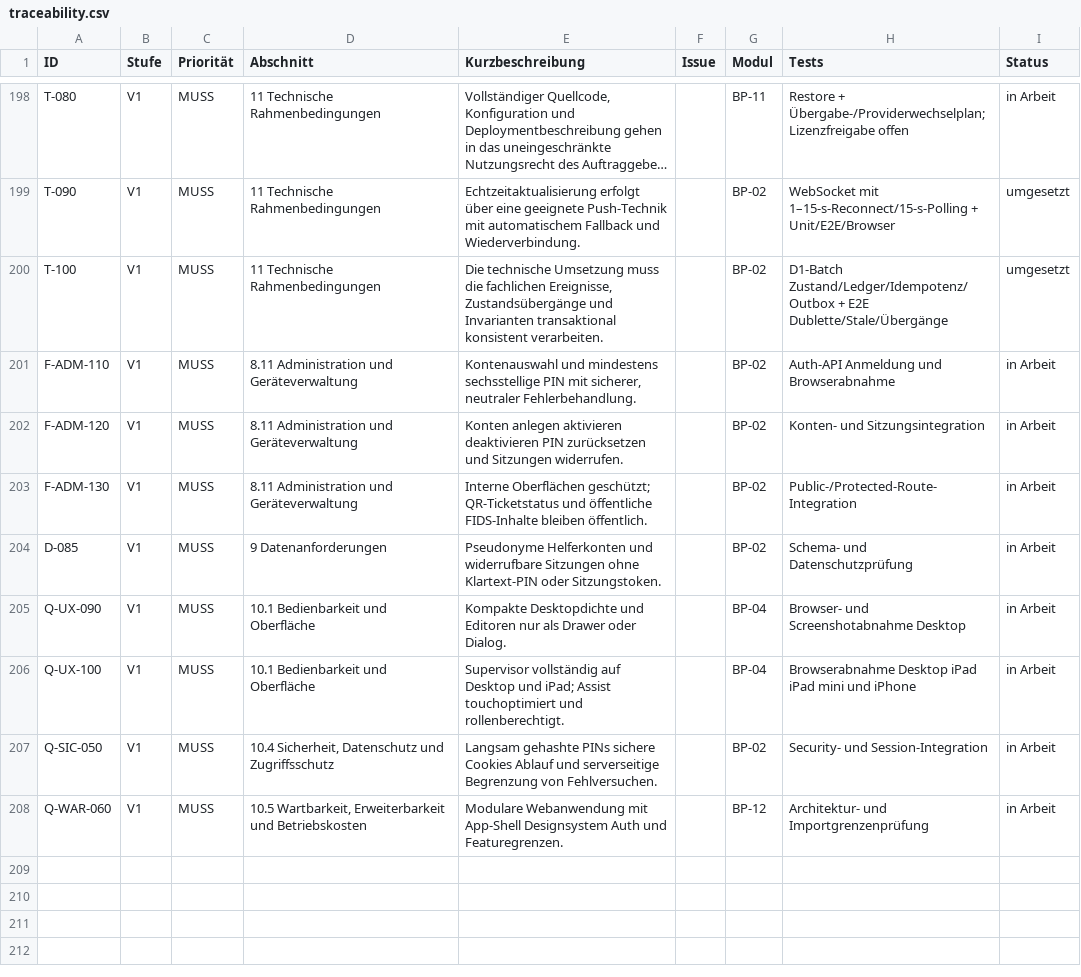
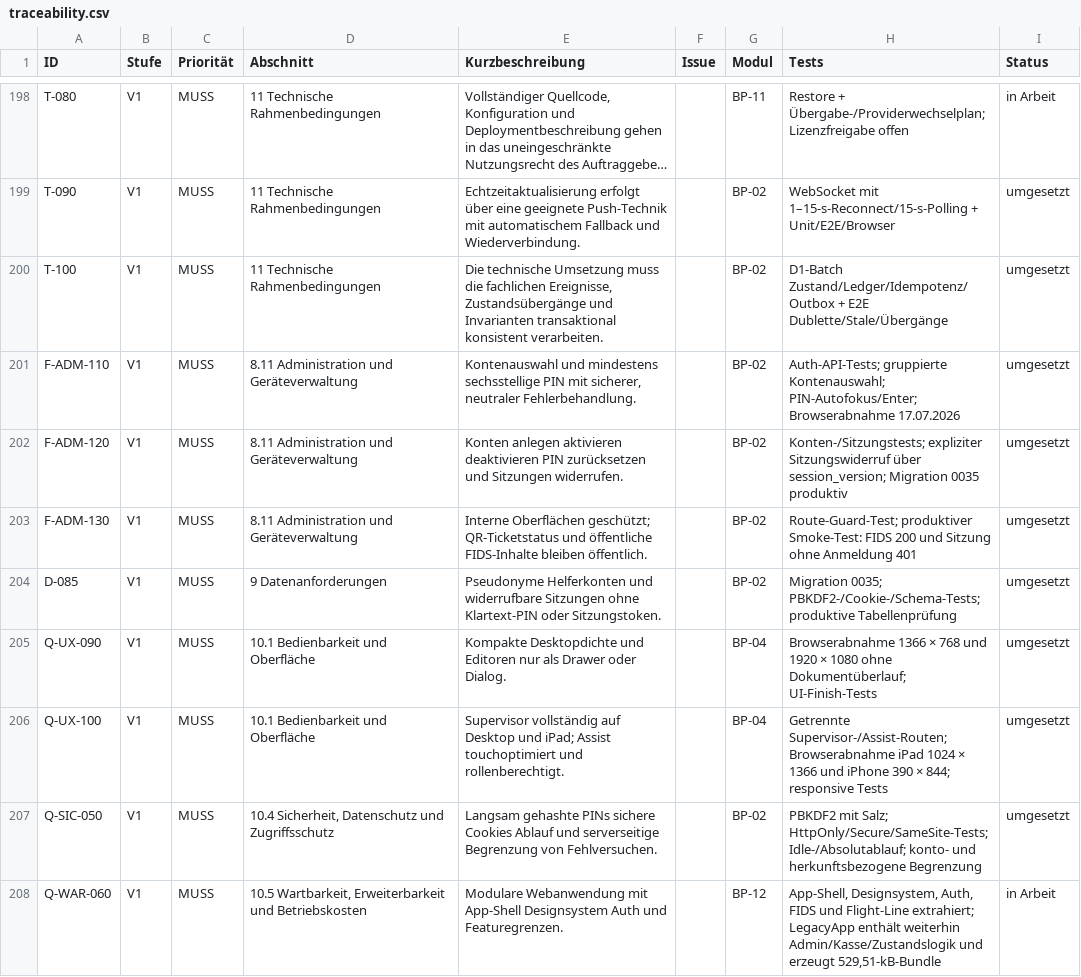
Before and after one commit to aguther/rundflug-leitstand, a CSV file: docs/requirements/traceability.csv, drawn as a sheet; only a part is shown, gaps mark what is left out; long unchanged cells end in ….

```diff
--- a/docs/requirements/traceability.csv
+++ b/docs/requirements/traceability.csv
@@ -200,9 +200,9 @@ T-090,V1,MUSS,11 Technische Rahmenbedingungen,Echtzeitaktualisierung erfolgt üb
 T-100,V1,MUSS,11 Technische Rahmenbedingungen,"Die technische Umsetzung muss die fachlichen Ereignisse, Zustandsübergänge und Invarianten transaktional konsistent verarbeiten.",,BP-02,D1-Batch Zustand/Ledger/Idempotenz/Outbox + E2E Dublette/Stale/Übergänge,umgesetzt
-F-ADM-110,V1,MUSS,8.11 Administration und Geräteverwaltung,"Kontenauswahl und mindestens sechsstellige PIN mit sicherer, neutraler Fehlerbehandlung.",,BP-02,Auth-API Anmeldung und Browserabnahme,in Arbeit
-F-ADM-120,V1,MUSS,8.11 Administration und Geräteverwaltung,"Konten anlegen aktivieren deaktivieren PIN zurücksetzen und Sitzungen widerrufen.",,BP-02,Konten- und Sitzungsintegration,in Arbeit
-F-ADM-130,V1,MUSS,8.11 Administration und Geräteverwaltung,"Interne Oberflächen geschützt; QR-Ticketstatus und öffentliche FIDS-Inhalte bleiben öffentlich.",,BP-02,Public-/Protected-Route-Integration,in Arbeit
-D-085,V1,MUSS,9 Datenanforderungen,"Pseudonyme Helferkonten und widerrufbare Sitzungen ohne Klartext-PIN oder Sitzungstoken.",,BP-02,Schema- und Datenschutzprüfung,in Arbeit
-Q-UX-090,V1,MUSS,10.1 Bedienbarkeit und Oberfläche,"Kompakte Desktopdichte und Editoren nur als Drawer oder Dialog.",,BP-04,Browser- und Screenshotabnahme Desktop,in Arbeit
-Q-UX-100,V1,MUSS,10.1 Bedienbarkeit und Oberfläche,"Supervisor vollständig auf Desktop und iPad; Assist touchoptimiert und rollenberechtigt.",,BP-04,Browserabnahme Desktop iPad iPad mini und iPhone,in Arbeit
-Q-SIC-050,V1,MUSS,"10.4 Sicherheit, Datenschutz und Zugriffsschutz","Langsam gehashte PINs sichere Cookies Ablauf und serverseitige Begrenzung von Fehlversuchen.",,BP-02,Security- und Session-Integration,in Arbeit
-Q-WAR-060,V1,MUSS,"10.5 Wartbarkeit, Erweiterbarkeit und Betriebskosten","Modulare Webanwendung mit App-Shell Designsystem Auth und Featuregrenzen.",,BP-12,Architektur- und Importgrenzenprüfung,in Arbeit
+F-ADM-110,V1,MUSS,8.11 Administration und Geräteverwaltung,"Kontenauswahl und mindestens sechsstellige PIN mit sicherer, neutraler Fehlerbehandlung.",,BP-02,"Auth-API-Tests; gruppierte Kontenauswahl; PIN-Autofokus/Enter; Browserabnahme 17.07.2026",umgesetzt
+F-ADM-120,V1,MUSS,8.11 Administration und Geräteverwaltung,"Konten anlegen aktivieren deaktivieren PIN zurücksetzen und Sitzungen widerrufen.",,BP-02,"Konten-/Sitzungstests; expliziter Sitzungswiderruf über session_version; Migration 0035 produktiv",umgesetzt
+F-ADM-130,V1,MUSS,8.11 Administration und Geräteverwaltung,"Interne Oberflächen geschützt; QR-Ticketstatus und öffentliche FIDS-Inhalte bleiben öffentlich.",,BP-02,"Route-Guard-Test; produktiver Smoke-Test: FIDS 200 und Sitzung ohne Anmeldung 401",umgesetzt
+D-085,V1,MUSS,9 Datenanforderungen,"Pseudonyme Helferkonten und widerrufbare Sitzungen ohne Klartext-PIN oder Sitzungstoken.",,BP-02,"Migration 0035; PBKDF2-/Cookie-/Schema-Tests; produktive Tabellenprüfung",umgesetzt
+Q-UX-090,V1,MUSS,10.1 Bedienbarkeit und Oberfläche,"Kompakte Desktopdichte und Editoren nur als Drawer oder Dialog.",,BP-04,"Browserabnahme 1366 × 768 und 1920 × 1080 ohne Dokumentüberlauf; UI-Finish-Tests",umgesetzt
+Q-UX-100,V1,MUSS,10.1 Bedienbarkeit und Oberfläche,"Supervisor vollständig auf Desktop und iPad; Assist touchoptimiert und rollenberechtigt.",,BP-04,"Getrennte Supervisor-/Assist-Routen; Browserabnahme iPad 1024 × 1366 und iPhone 390 × 844; responsive Tests",umgesetzt
+Q-SIC-050,V1,MUSS,"10.4 Sicherheit, Datenschutz und Zugriffsschutz","Langsam gehashte PINs sichere Cookies Ablauf und serverseitige Begrenzung von Fehlversuchen.",,BP-02,"PBKDF2 mit Salz; HttpOnly/Secure/SameSite-Tests; Idle-/Absolutablauf; konto- und herkunftsbezogene Begrenzung",umgesetzt
+Q-WAR-060,V1,MUSS,"10.5 Wartbarkeit, Erweiterbarkeit und Betriebskosten","Modulare Webanwendung mit App-Shell Designsystem Auth und Featuregrenzen.",,BP-12,"App-Shell, Designsystem, Auth, FIDS und Flight-Line extrahiert; LegacyApp enthält weiterhin Admin/Kasse/Zustandslogik und erzeugt 529,51-kB-Bundle",in Arbeit
```
Also changed, not shown: 3 other files.
